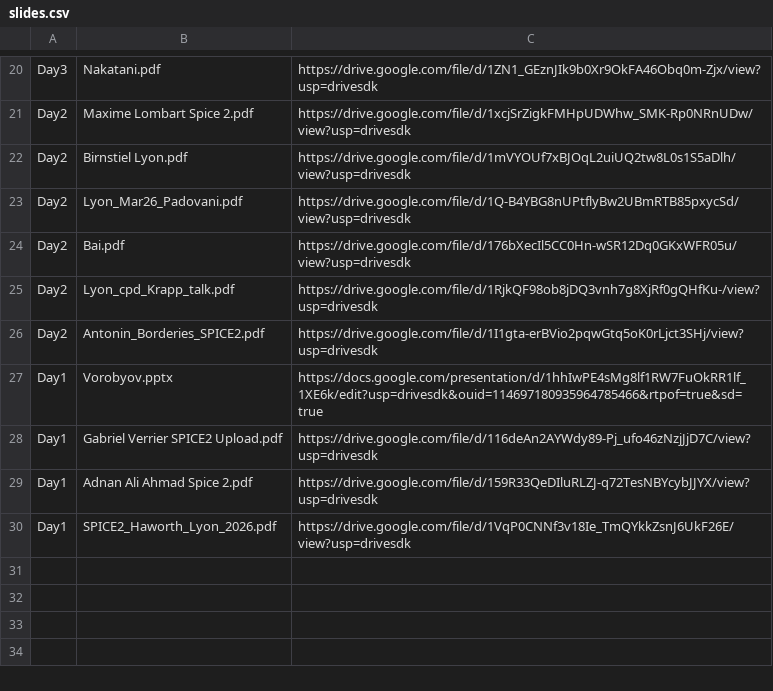
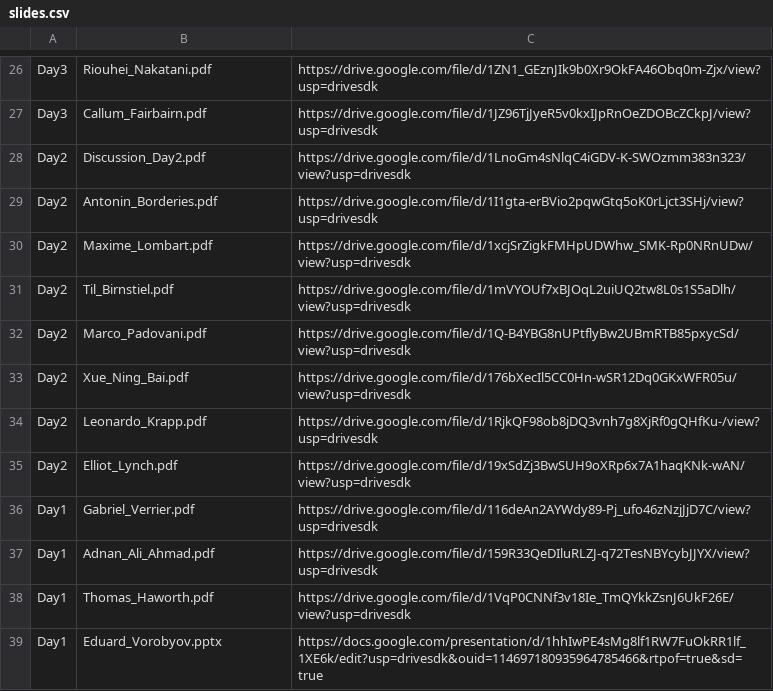
Before and after one commit to spice-workshop/spice-workshop.github.io, a CSV file: src/data/slides.csv, drawn as a sheet; only a part is shown, gaps mark what is left out; removed rows and columns are numbered as before the commit, all else as after; the diff covers the shown part only; the diff names each change by its address in the sheet, - before the commit and + after, or states it on an @@ line.

Commit message:
[Update] Add all speaker and discussion slides data

```diff
--- a/src/data/slides.csv
+++ b/src/data/slides.csv
-B26: Nakatani.pdf
+B26: Riouhei_Nakatani.pdf
+row 27: Day3 | Callum_Fairbairn.pdf | https://drive.google.com/file/d/1JZ96TjJyeR5v0kxIJpRnOeZDOBcZCkpJ/view?usp=drivesdk
+row 28: Day2 | Discussion_Day2.pdf | https://drive.google.com/file/d/1LnoGm4sNlqC4iGDV-K-SWOzmm383n323/view?usp=drivesdk
+row 29: Day2 | Antonin_Borderies.pdf | https://drive.google.com/file/d/1I1gta-erBVio2pqwGtq5oK0rLjct3SHj/view?usp=drivesdk
-B30: Maxime Lombart Spice 2.pdf
+B30: Maxime_Lombart.pdf
-B31: Birnstiel Lyon.pdf
+B31: Til_Birnstiel.pdf
-B32: Lyon_Mar26_Padovani.pdf
+B32: Marco_Padovani.pdf
-B33: Bai.pdf
+B33: Xue_Ning_Bai.pdf
-B34: Lyon_cpd_Krapp_talk.pdf
+B34: Leonardo_Krapp.pdf
-B35: Antonin_Borderies_SPICE2.pdf
+B35: Elliot_Lynch.pdf
-C35: https://drive.google.com/file/d/1I1gta-erBVio2pqwGtq5oK0rLjct3SHj/view?usp=drivesdk
+C35: https://drive.google.com/file/d/19xSdZj3BwSUH9oXRp6x7A1haqKNk-wAN/view?usp=drivesdk
-row 27: Day1 | Vorobyov.pptx | https://docs.google.com/presentation/d/1hhIwPE4sMg8lf1RW7FuOkRR1lf_1XE6k/edit?usp=drivesdk&ouid=114697180935964785466&rtpof=true&sd=true
-B36: Gabriel Verrier SPICE2 Upload.pdf
+B36: Gabriel_Verrier.pdf
-B37: Adnan Ali Ahmad Spice 2.pdf
+B37: Adnan_Ali_Ahmad.pdf
-B38: SPICE2_Haworth_Lyon_2026.pdf
+B38: Thomas_Haworth.pdf
+row 39: Day1 | Eduard_Vorobyov.pptx | https://docs.google.com/presentation/d/1hhIwPE4sMg8lf1RW7FuOkRR1lf_1XE6k/edit?usp=drivesdk&ouid=114697180935964785466&rtpof=true&sd=true
```
Also changed, not shown: 13 added rows, 7 removed rows and 13 edited cells elsewhere in this file.
